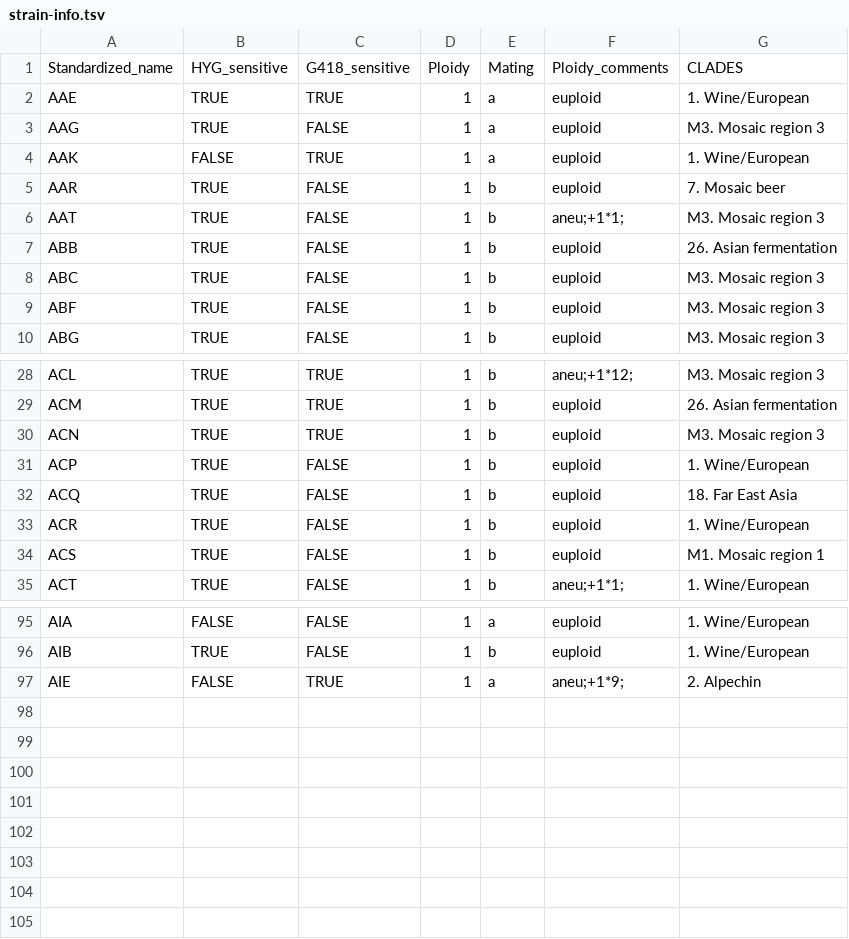
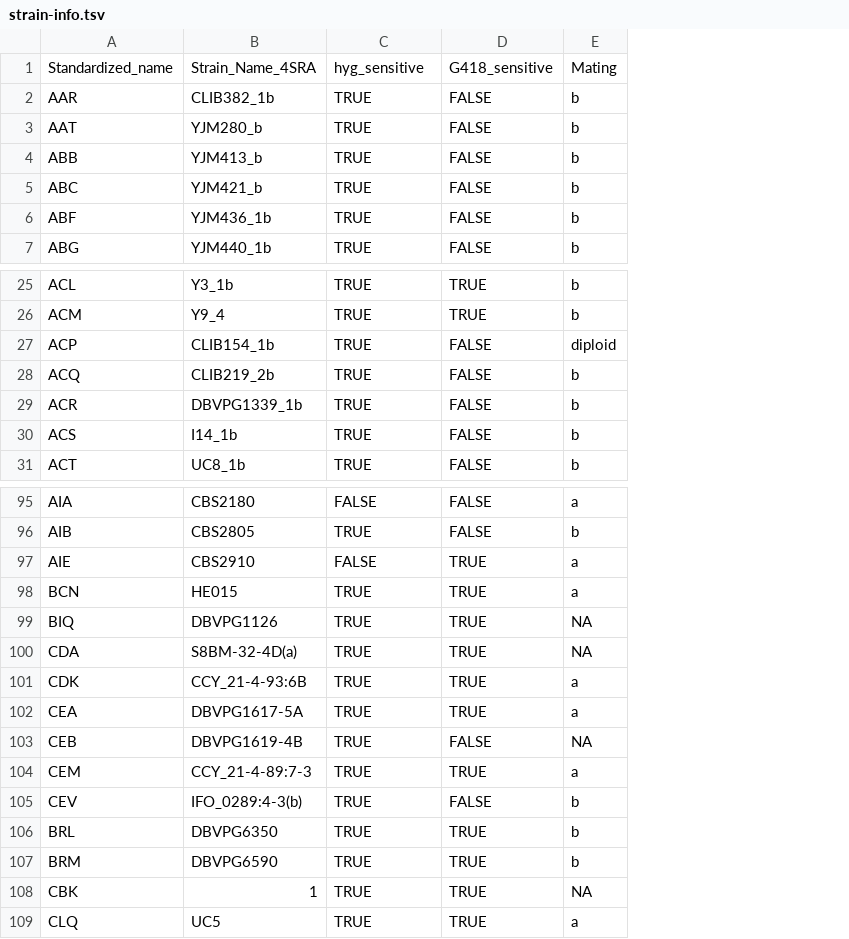
Before and after one commit to cory-weller/pseudodiploidy, a TSV file: data/processed/strain-info.tsv, drawn as a sheet; only a part is shown, gaps mark what is left out; removed rows and columns are numbered as before the commit, all else as after; the diff covers the shown part only; the diff names each change by its address in the sheet, - before the commit and + after, or states it on an @@ line.

Commit message:
redo strain selection

```diff
--- a/data/processed/strain-info.tsv
+++ b/data/processed/strain-info.tsv
+column B, rows 1-7: Strain_Name_4SRA | CLIB382_1b | YJM280_b | YJM413_b | YJM421_b | YJM436_1b | YJM440_1b; rows 25-31: Y3_1b | Y9_4 | CLIB154_1b | CLIB219_2b | DBVPG1339_1b | I14_1b | UC8_1b; rows 95-97: CBS2180 | CBS2805 | CBS2910
-column D, row 1: Ploidy; rows 5-10: all 1; rows 28-29: 1 | 1; rows 31-35: all 1; rows 95-97: all 1
-column F, row 1: Ploidy_comments; rows 5-10: euploid | aneu;+1*1; | euploid | euploid | euploid | euploid; rows 28-29: aneu;+1*12; | euploid; rows 31-35: euploid | euploid | euploid | euploid | aneu;+1*1;; rows 95-97: euploid | euploid | aneu;+1*9;
-column G, row 1: CLADES; rows 5-10: 7. Mosaic beer | M3. Mosaic region 3 | 26. Asian fermentation | M3. Mosaic region 3 | M3. Mosaic region 3 | M3. Mosaic region 3; rows 28-29: M3. Mosaic region 3 | 26. Asian fermentation; rows 31-35: 1. Wine/European | 18. Far East Asia | 1. Wine/European | M1. Mosaic region 1 | 1. Wine/European; rows 95-97: 1. Wine/European | 1. Wine/European | 2. Alpechin
-C1: HYG_sensitive
+C1: hyg_sensitive
-row 2: AAE | TRUE | TRUE | 1 | a | euploid | 1. Wine/European
@@ row 3 moved to row 78: AAG @@
@@ row 4 moved to row 88: AAK @@
-row 30: ACN | TRUE | TRUE | 1 | b | euploid | M3. Mosaic region 3
-E27: b
+E27: diploid
+row 98: BCN | HE015 | TRUE | TRUE | a
+row 99: BIQ | DBVPG1126 | TRUE | TRUE | NA
+row 100: CDA | S8BM-32-4D(a) | TRUE | TRUE | NA
+row 101: CDK | CCY_21-4-93:6B | TRUE | TRUE | a
+row 102: CEA | DBVPG1617-5A | TRUE | TRUE | a
+row 103: CEB | DBVPG1619-4B | TRUE | FALSE | NA
+row 104: CEM | CCY_21-4-89:7-3 | TRUE | TRUE | a
+row 105: CEV | IFO_0289:4-3(b) | TRUE | FALSE | b
+row 106: BRL | DBVPG6350 | TRUE | TRUE | b
+row 107: BRM | DBVPG6590 | TRUE | TRUE | b
+row 108: CBK | 1 | TRUE | TRUE | NA
+row 109: CLQ | UC5 | TRUE | TRUE | a
```
Also changed, not shown: 2 added rows and 8 edited cells elsewhere in this file, 9 other files.
